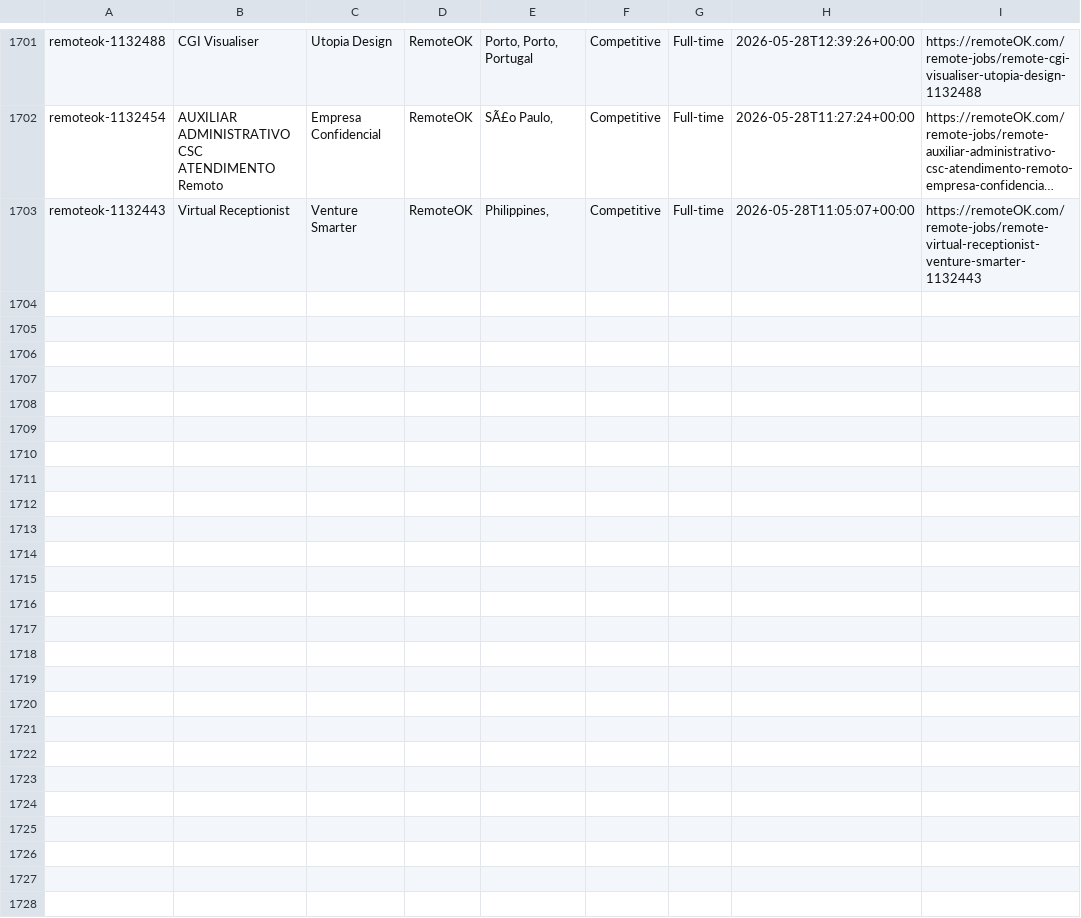
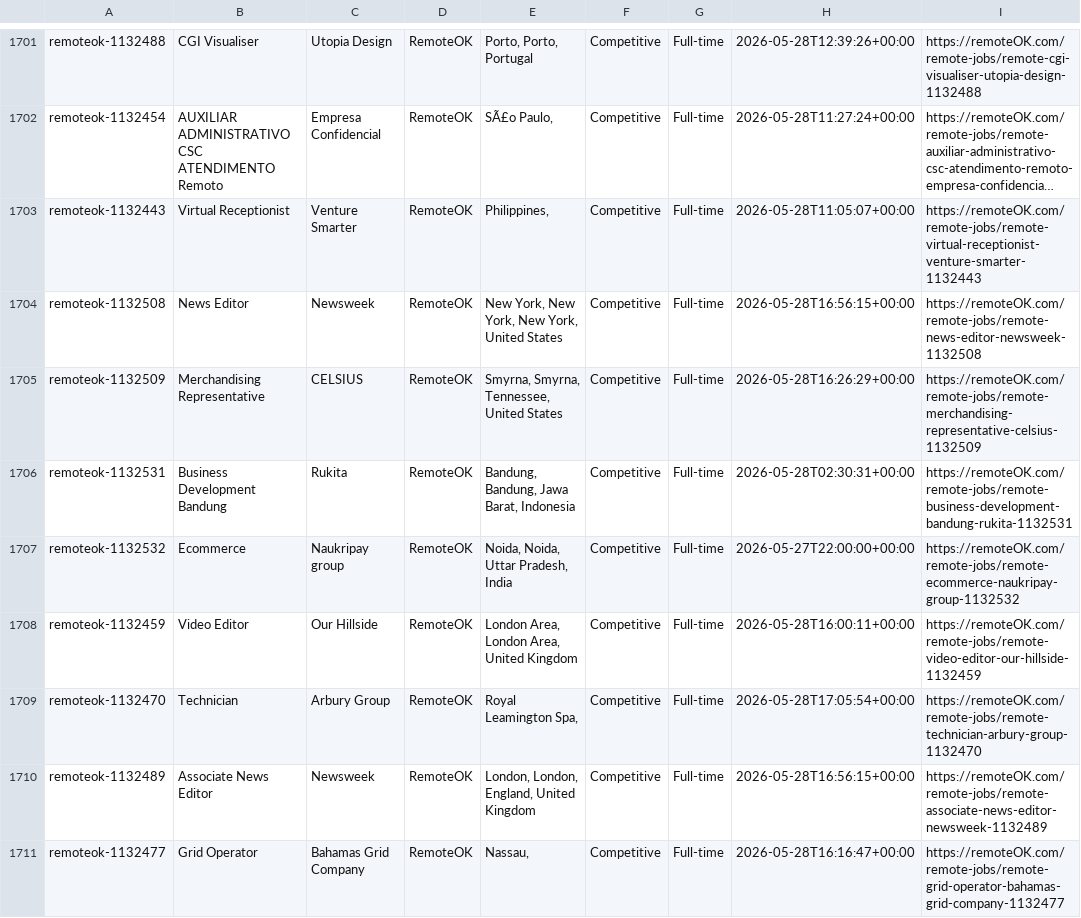
Before and after one commit to eyanbee/job-robot, a CSV file: weekly-jobs.csv, drawn as a sheet; only a part is shown, gaps mark what is left out; long unchanged cells end in …; the diff covers the shown part only; the diff names each change by its address in the sheet, - before the commit and + after, or states it on an @@ line.

```diff
--- a/weekly-jobs.csv
+++ b/weekly-jobs.csv
+row 1704: remoteok-1132508 | News Editor | Newsweek | RemoteOK | New York, New York, New York, United States | Competitive | Full-time | 2026-05-28T16:56:15+00:00 | https://remoteOK.com/remote-jobs/remote-news-editor-newsweek-1132508
+row 1705: remoteok-1132509 | Merchandising Representative | CELSIUS | RemoteOK | Smyrna, Smyrna, Tennessee, United States | Competitive | Full-time | 2026-05-28T16:26:29+00:00 | https://remoteOK.com/remote-jobs/remote-merchandising-representative-celsius-1132509
+row 1706: remoteok-1132531 | Business Development Bandung | Rukita | RemoteOK | Bandung, Bandung, Jawa Barat, Indonesia | Competitive | Full-time | 2026-05-28T02:30:31+00:00 | https://remoteOK.com/remote-jobs/remote-business-development-bandung-rukita-1132531
+row 1707: remoteok-1132532 | Ecommerce | Naukripay group | RemoteOK | Noida, Noida, Uttar Pradesh, India | Competitive | Full-time | 2026-05-27T22:00:00+00:00 | https://remoteOK.com/remote-jobs/remote-ecommerce-naukripay-group-1132532
+row 1708: remoteok-1132459 | Video Editor | Our Hillside | RemoteOK | London Area, London Area, United Kingdom | Competitive | Full-time | 2026-05-28T16:00:11+00:00 | https://remoteOK.com/remote-jobs/remote-video-editor-our-hillside-1132459
+row 1709: remoteok-1132470 | Technician | Arbury Group | RemoteOK | Royal Leamington Spa, | Competitive | Full-time | 2026-05-28T17:05:54+00:00 | https://remoteOK.com/remote-jobs/remote-technician-arbury-group-1132470
+row 1710: remoteok-1132489 | Associate News Editor | Newsweek | RemoteOK | London, London, England, United Kingdom | Competitive | Full-time | 2026-05-28T16:56:15+00:00 | https://remoteOK.com/remote-jobs/remote-associate-news-editor-newsweek-1132489
+row 1711: remoteok-1132477 | Grid Operator | Bahamas Grid Company | RemoteOK | Nassau, | Competitive | Full-time | 2026-05-28T16:16:47+00:00 | https://remoteOK.com/remote-jobs/remote-grid-operator-bahamas-grid-company-1132477
```
Also changed, not shown: 7 added rows elsewhere in this file, 1 other file.
